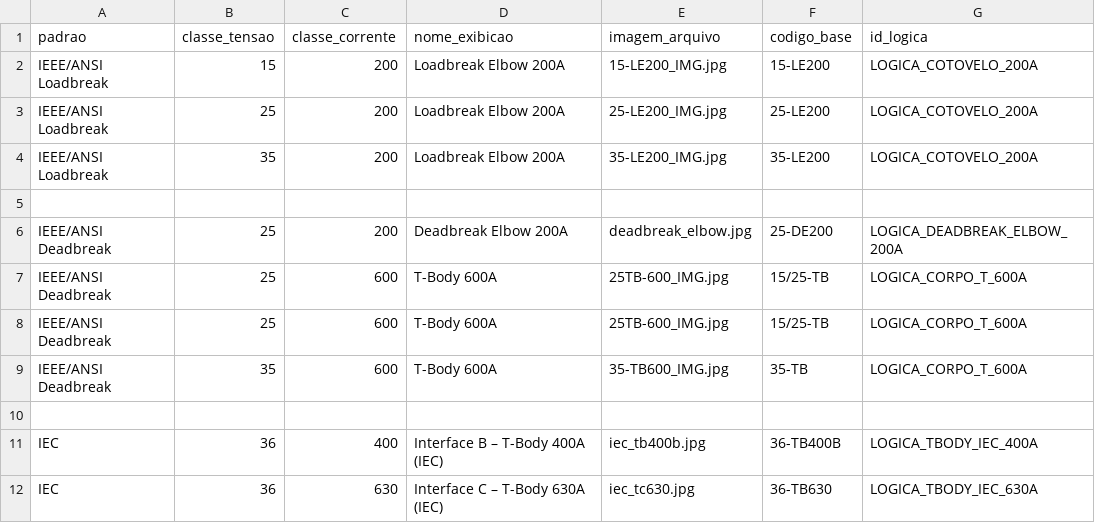
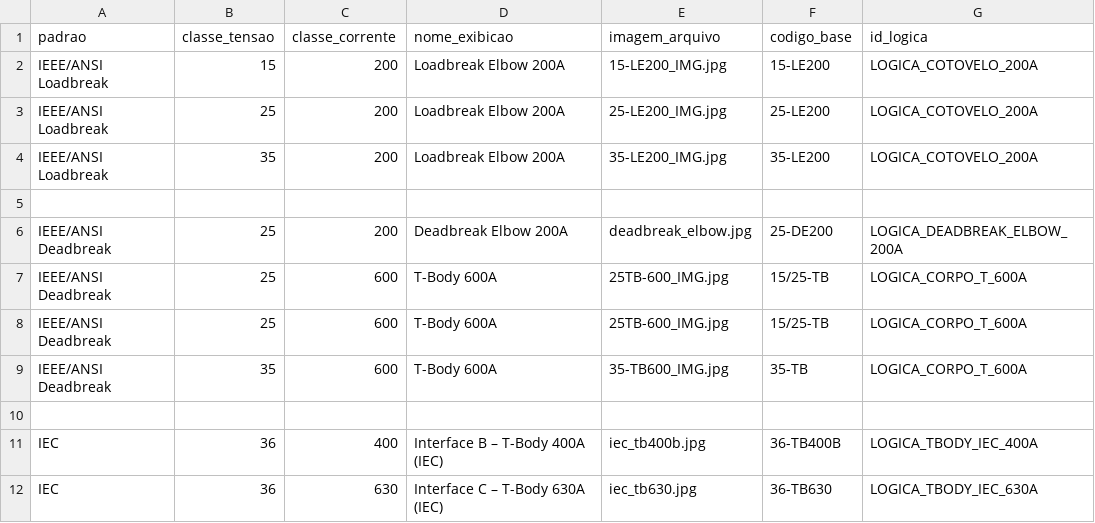
Before and after one commit to cfinottihash/Product-Selector, a CSV file: data/produtos_base.csv, drawn as a sheet.

```diff
--- a/data/produtos_base.csv
+++ b/data/produtos_base.csv
@@ -11,2 +11,2 @@ IEEE/ANSI Deadbreak,35,600,T-Body 600A,35-TB600_IMG.jpg,35-TB,LOGICA_CORPO_T_600
 IEC,36,400,Interface B – T-Body 400A (IEC),iec_tb400b.jpg,36-TB400B,LOGICA_TBODY_IEC_400A
-IEC,36,630,Interface C – T-Body 630A (IEC),iec_tc630.jpg,36-TB630,LOGICA_TBODY_IEC_630A
+IEC,36,630,Interface C – T-Body 630A (IEC),iec_tb630.jpg,36-TB630,LOGICA_TBODY_IEC_630A
```
Also changed, not shown: 1 other file.
